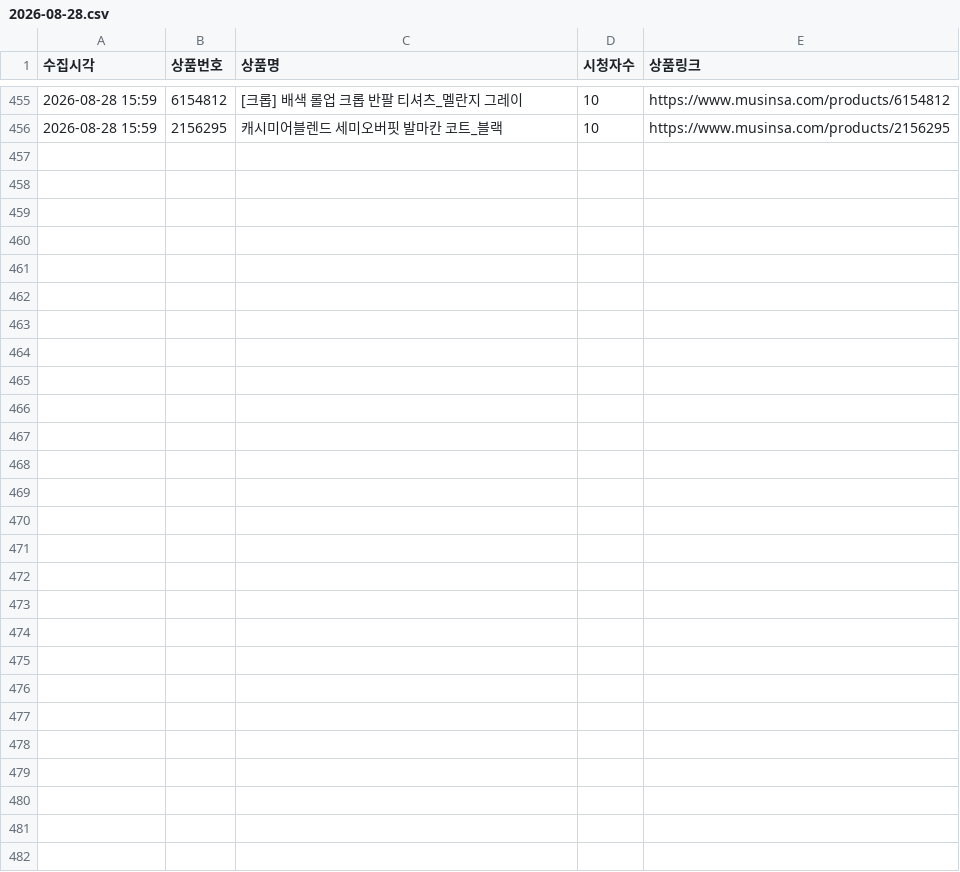
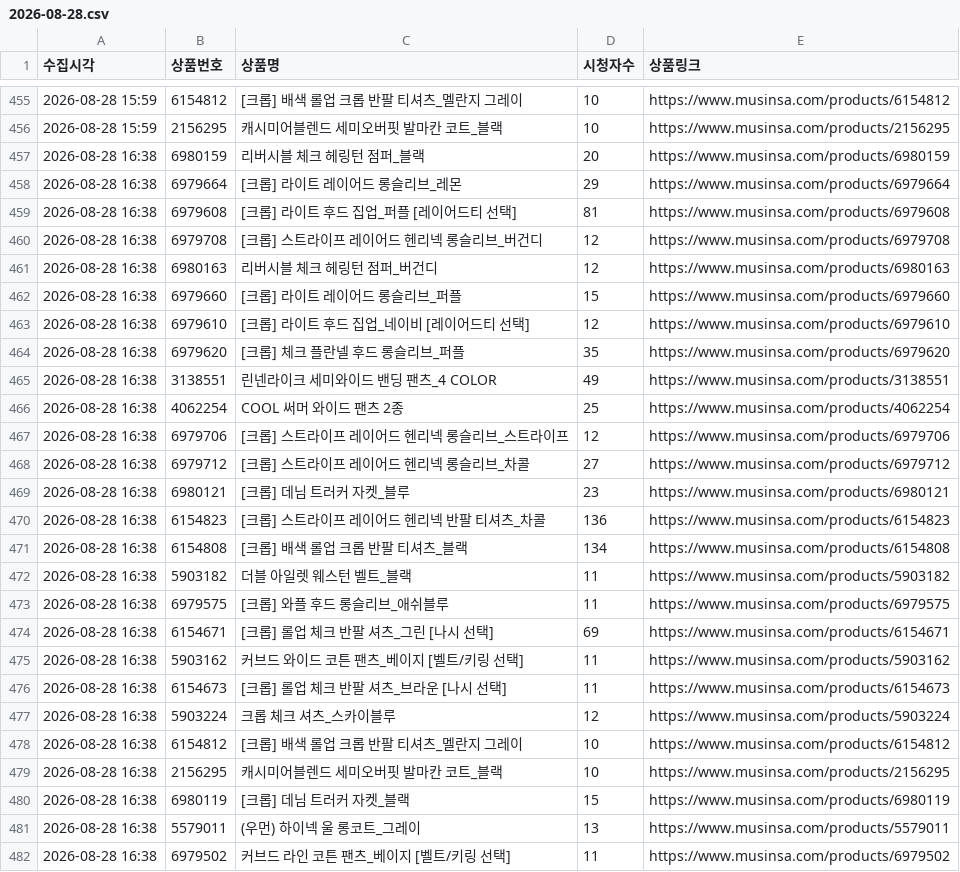
Before and after one commit to cw807/KIIMUIR, a CSV file: data/2026-08-28.csv, drawn as a sheet; only a part is shown, gaps mark what is left out; the diff names each change by its address in the sheet, - before the commit and + after, or states it on an @@ line.

```diff
--- a/data/2026-08-28.csv
+++ b/data/2026-08-28.csv
+row 457: 2026-08-28 16:38 | 6980159 | 리버시블 체크 헤링턴 점퍼_블랙 | 20 | https://www.musinsa.com/products/6980159
+row 458: 2026-08-28 16:38 | 6979664 | [크롭] 라이트 레이어드 롱슬리브_레몬 | 29 | https://www.musinsa.com/products/6979664
+row 459: 2026-08-28 16:38 | 6979608 | [크롭] 라이트 후드 집업_퍼플 [레이어드티 선택] | 81 | https://www.musinsa.com/products/6979608
+row 460: 2026-08-28 16:38 | 6979708 | [크롭] 스트라이프 레이어드 헨리넥 롱슬리브_버건디 | 12 | https://www.musinsa.com/products/6979708
+row 461: 2026-08-28 16:38 | 6980163 | 리버시블 체크 헤링턴 점퍼_버건디 | 12 | https://www.musinsa.com/products/6980163
+row 462: 2026-08-28 16:38 | 6979660 | [크롭] 라이트 레이어드 롱슬리브_퍼플 | 15 | https://www.musinsa.com/products/6979660
+row 463: 2026-08-28 16:38 | 6979610 | [크롭] 라이트 후드 집업_네이비 [레이어드티 선택] | 12 | https://www.musinsa.com/products/6979610
+row 464: 2026-08-28 16:38 | 6979620 | [크롭] 체크 플란넬 후드 롱슬리브_퍼플 | 35 | https://www.musinsa.com/products/6979620
+row 465: 2026-08-28 16:38 | 3138551 | 린넨라이크 세미와이드 밴딩 팬츠_4 COLOR | 49 | https://www.musinsa.com/products/3138551
+row 466: 2026-08-28 16:38 | 4062254 | COOL 써머 와이드 팬츠 2종 | 25 | https://www.musinsa.com/products/4062254
+row 467: 2026-08-28 16:38 | 6979706 | [크롭] 스트라이프 레이어드 헨리넥 롱슬리브_스트라이프 | 12 | https://www.musinsa.com/products/6979706
+row 468: 2026-08-28 16:38 | 6979712 | [크롭] 스트라이프 레이어드 헨리넥 롱슬리브_차콜 | 27 | https://www.musinsa.com/products/6979712
+row 469: 2026-08-28 16:38 | 6980121 | [크롭] 데님 트러커 자켓_블루 | 23 | https://www.musinsa.com/products/6980121
+row 470: 2026-08-28 16:38 | 6154823 | [크롭] 스트라이프 레이어드 헨리넥 반팔 티셔츠_차콜 | 136 | https://www.musinsa.com/products/6154823
+row 471: 2026-08-28 16:38 | 6154808 | [크롭] 배색 롤업 크롭 반팔 티셔츠_블랙 | 134 | https://www.musinsa.com/products/6154808
+row 472: 2026-08-28 16:38 | 5903182 | 더블 아일렛 웨스턴 벨트_블랙 | 11 | https://www.musinsa.com/products/5903182
+row 473: 2026-08-28 16:38 | 6979575 | [크롭] 와플 후드 롱슬리브_애쉬블루 | 11 | https://www.musinsa.com/products/6979575
+row 474: 2026-08-28 16:38 | 6154671 | [크롭] 롤업 체크 반팔 셔츠_그린 [나시 선택] | 69 | https://www.musinsa.com/products/6154671
+row 475: 2026-08-28 16:38 | 5903162 | 커브드 와이드 코튼 팬츠_베이지 [벨트/키링 선택] | 11 | https://www.musinsa.com/products/5903162
+row 476: 2026-08-28 16:38 | 6154673 | [크롭] 롤업 체크 반팔 셔츠_브라운 [나시 선택] | 11 | https://www.musinsa.com/products/6154673
+row 477: 2026-08-28 16:38 | 5903224 | 크롭 체크 셔츠_스카이블루 | 12 | https://www.musinsa.com/products/5903224
+row 478: 2026-08-28 16:38 | 6154812 | [크롭] 배색 롤업 크롭 반팔 티셔츠_멜란지 그레이 | 10 | https://www.musinsa.com/products/6154812
+row 479: 2026-08-28 16:38 | 2156295 | 캐시미어블렌드 세미오버핏 발마칸 코트_블랙 | 10 | https://www.musinsa.com/products/2156295
+row 480: 2026-08-28 16:38 | 6980119 | [크롭] 데님 트러커 자켓_블랙 | 15 | https://www.musinsa.com/products/6980119
+row 481: 2026-08-28 16:38 | 5579011 | (우먼) 하이넥 울 롱코트_그레이 | 13 | https://www.musinsa.com/products/5579011
+row 482: 2026-08-28 16:38 | 6979502 | 커브드 라인 코튼 팬츠_베이지 [벨트/키링 선택] | 11 | https://www.musinsa.com/products/6979502
```
Also changed, not shown: 1 other file.
